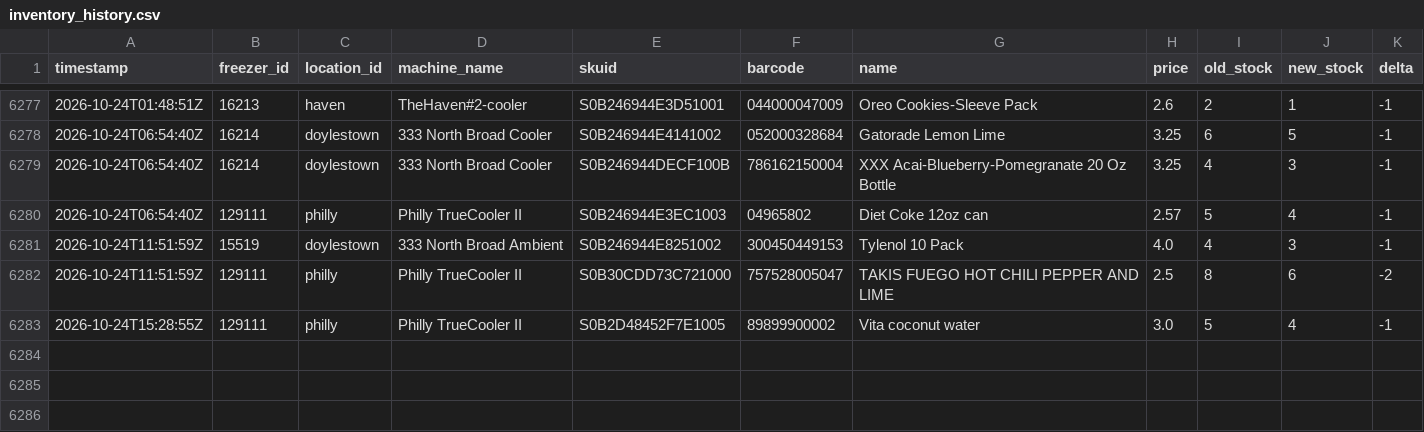
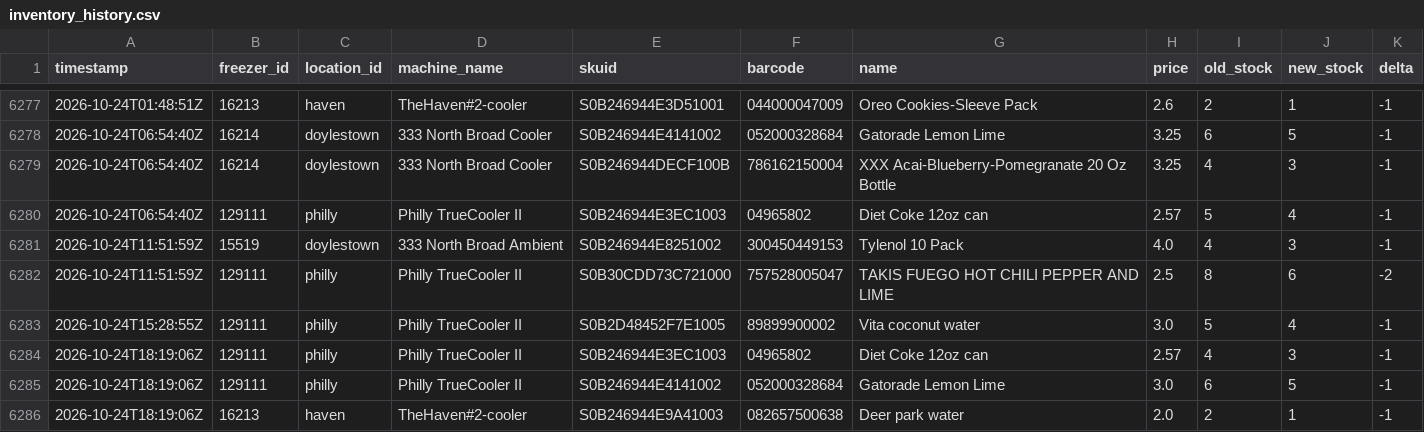
Before and after one commit to lukeleisman/blanketbox_public, a CSV file: docs/inventory_history.csv, drawn as a sheet; only a part is shown, gaps mark what is left out; the diff names each change by its address in the sheet, - before the commit and + after, or states it on an @@ line.

```diff
--- a/docs/inventory_history.csv
+++ b/docs/inventory_history.csv
+row 6284: 2026-10-24T18:19:06Z | 129111 | philly | Philly TrueCooler II | S0B246944E3EC1003 | 04965802 | Diet Coke 12oz can | 2.57 | 4 | 3 | -1
+row 6285: 2026-10-24T18:19:06Z | 129111 | philly | Philly TrueCooler II | S0B246944E4141002 | 052000328684 | Gatorade Lemon Lime | 3.0 | 6 | 5 | -1
+row 6286: 2026-10-24T18:19:06Z | 16213 | haven | TheHaven#2-cooler | S0B246944E9A41003 | 082657500638 | Deer park water | 2.0 | 2 | 1 | -1
```
Also changed, not shown: docs/inventory.csv, 2 other files.
